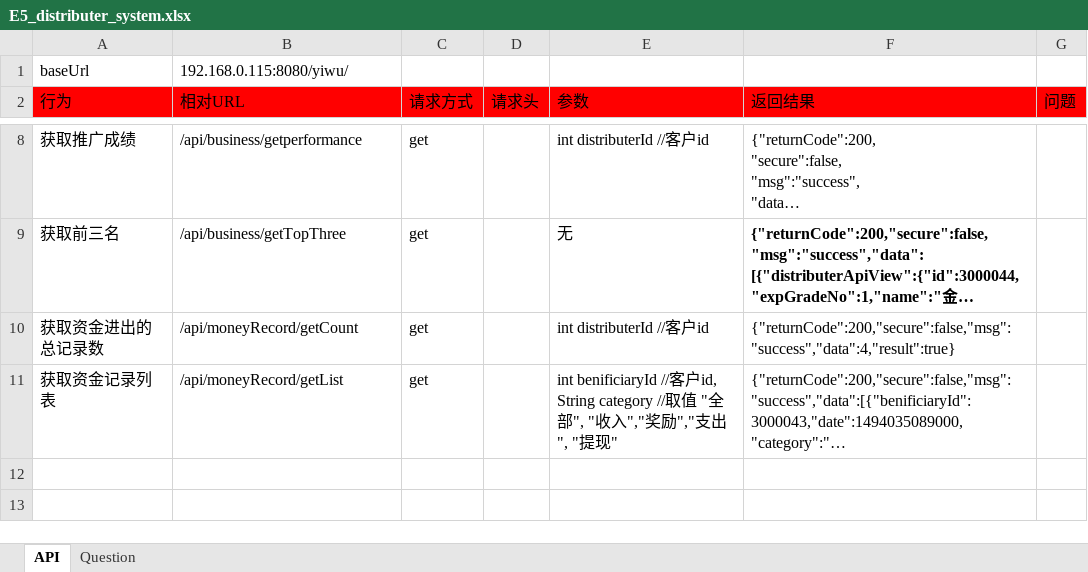
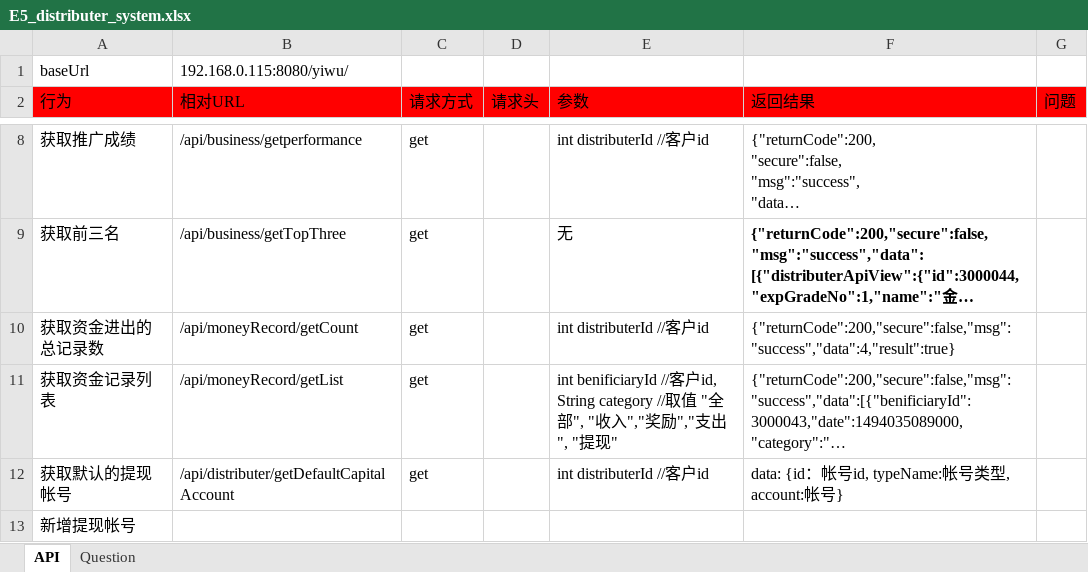
Before and after one commit to ping-0123/yiwu, an Excel workbook: prototypes/E5_distributer_system.xlsx, sheet API, drawn as a sheet; only a part is shown, gaps mark what is left out; long unchanged cells end in …; values as stored, in another font and other column widths than the file's, no borders; the diff names each change by its address in the sheet, - before the commit and + after, or states it on an @@ line.

Commit message:
完成获取默认帐号接口 getDefaultCapitalAccount

```diff
--- a/prototypes/E5_distributer_system.xlsx (sheet API)
+++ b/prototypes/E5_distributer_system.xlsx (sheet API)
+row 12: 获取默认的提现帐号 | /api/distributer/getDefaultCapitalAccount | get |  | int distributerId //客户id | data: {id：帐号id, typeName:帐号类型, account:帐号}
+row 13: 新增提现帐号
```
Also changed, not shown: 7 other files.
